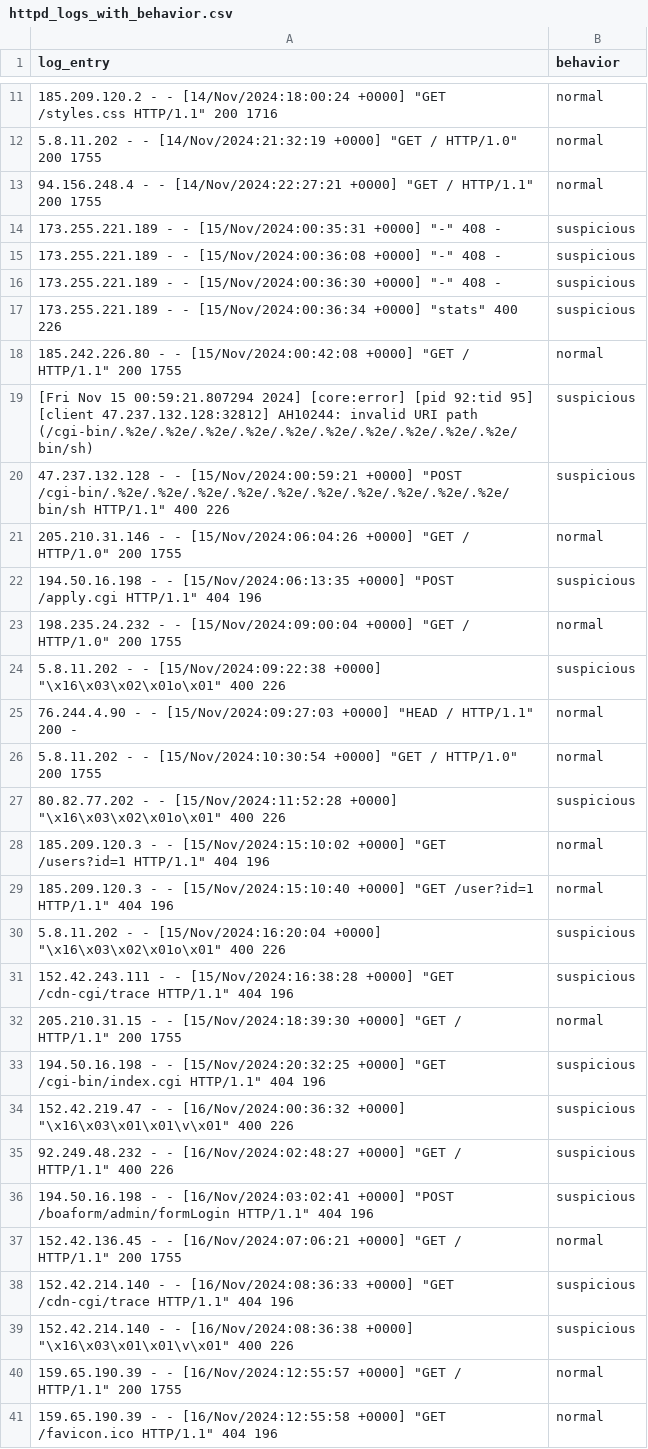
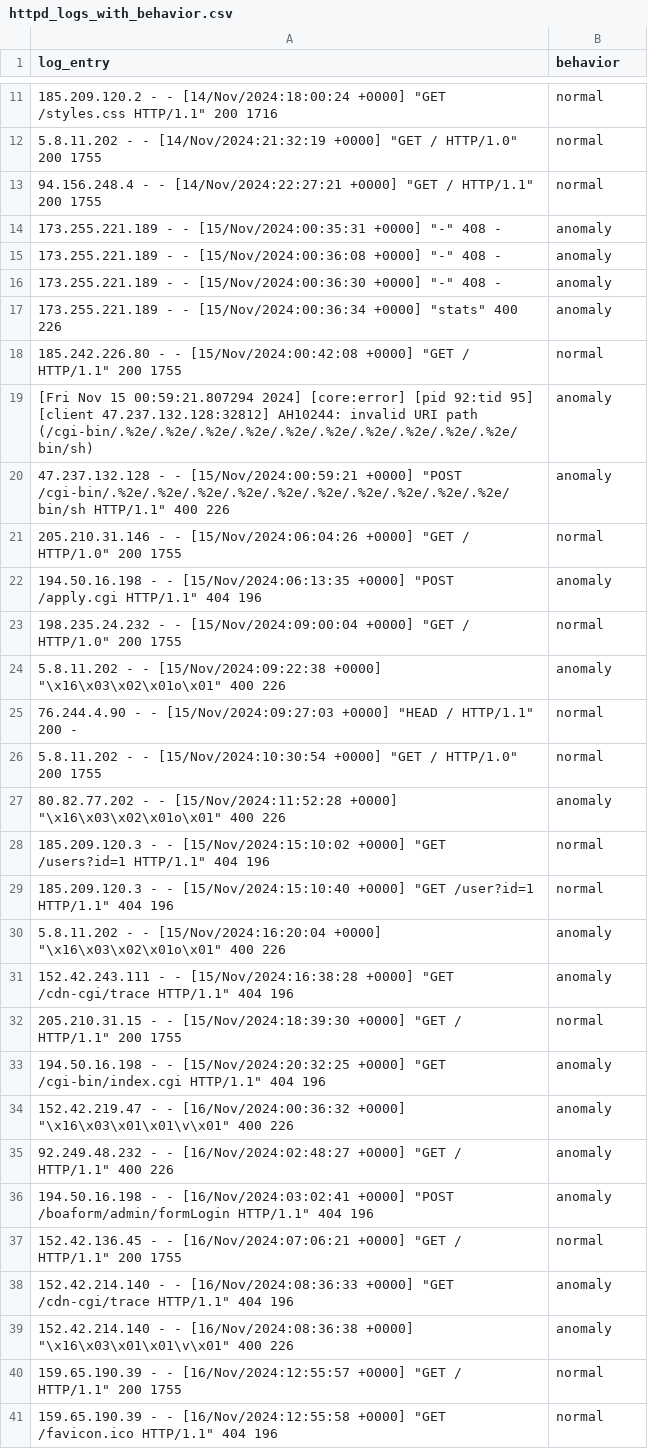
Before and after one commit to forteggu/my-digital-twin-demo, a CSV file: python scripts/HTTPD/datasets/originals/httpd_logs_with_behavior.csv, drawn as a sheet; only a part is shown, gaps mark what is left out; the diff covers the shown part only.

Commit message:
renamed suspicious tags for anomaly for better consistency with the other logs

```diff
--- a/python scripts/HTTPD/datasets/originals/httpd_logs_with_behavior.csv
+++ b/python scripts/HTTPD/datasets/originals/httpd_logs_with_behavior.csv
@@ -13,28 +13,28 @@ log_entry,behavior
 "94.156.248.4 - - [14/Nov/2024:22:27:21 +0000] ""GET / HTTP/1.1"" 200 1755",normal
-"173.255.221.189 - - [15/Nov/2024:00:35:31 +0000] ""-"" 408 -",suspicious
-"173.255.221.189 - - [15/Nov/2024:00:36:08 +0000] ""-"" 408 -",suspicious
-"173.255.221.189 - - [15/Nov/2024:00:36:30 +0000] ""-"" 408 -",suspicious
-"173.255.221.189 - - [15/Nov/2024:00:36:34 +0000] ""stats"" 400 226",suspicious
+"173.255.221.189 - - [15/Nov/2024:00:35:31 +0000] ""-"" 408 -",anomaly
+"173.255.221.189 - - [15/Nov/2024:00:36:08 +0000] ""-"" 408 -",anomaly
+"173.255.221.189 - - [15/Nov/2024:00:36:30 +0000] ""-"" 408 -",anomaly
+"173.255.221.189 - - [15/Nov/2024:00:36:34 +0000] ""stats"" 400 226",anomaly
 "185.242.226.80 - - [15/Nov/2024:00:42:08 +0000] ""GET / HTTP/1.1"" 200 1755",normal
-[Fri Nov 15 00:59:21.807294 2024] [core:error] [pid 92:tid 95] [client 47.237.132.128:32812] AH10244: invalid URI path (/cgi-bin/.%2e/.%2e/.%2e/.%2e/.%2e/.%2e/.%2e/.%2e/.%2e/.%2e/bin/sh),suspicious
-"47.237.132.128 - - [15/Nov/2024:00:59:21 +0000] ""POST /cgi-bin/.%2e/.%2e/.%2e/.%2e/.%2e/.%2e/.%2e/.%2e/.%2e/.%2e/bin/sh HTTP/1.1"" 400 226",suspicious
+[Fri Nov 15 00:59:21.807294 2024] [core:error] [pid 92:tid 95] [client 47.237.132.128:32812] AH10244: invalid URI path (/cgi-bin/.%2e/.%2e/.%2e/.%2e/.%2e/.%2e/.%2e/.%2e/.%2e/.%2e/bin/sh),anomaly
+"47.237.132.128 - - [15/Nov/2024:00:59:21 +0000] ""POST /cgi-bin/.%2e/.%2e/.%2e/.%2e/.%2e/.%2e/.%2e/.%2e/.%2e/.%2e/bin/sh HTTP/1.1"" 400 226",anomaly
 "205.210.31.146 - - [15/Nov/2024:06:04:26 +0000] ""GET / HTTP/1.0"" 200 1755",normal
-"194.50.16.198 - - [15/Nov/2024:06:13:35 +0000] ""POST /apply.cgi HTTP/1.1"" 404 196",suspicious
+"194.50.16.198 - - [15/Nov/2024:06:13:35 +0000] ""POST /apply.cgi HTTP/1.1"" 404 196",anomaly
 "198.235.24.232 - - [15/Nov/2024:09:00:04 +0000] ""GET / HTTP/1.0"" 200 1755",normal
-"5.8.11.202 - - [15/Nov/2024:09:22:38 +0000] ""\x16\x03\x02\x01o\x01"" 400 226",suspicious
+"5.8.11.202 - - [15/Nov/2024:09:22:38 +0000] ""\x16\x03\x02\x01o\x01"" 400 226",anomaly
 "76.244.4.90 - - [15/Nov/2024:09:27:03 +0000] ""HEAD / HTTP/1.1"" 200 -",normal
 "5.8.11.202 - - [15/Nov/2024:10:30:54 +0000] ""GET / HTTP/1.0"" 200 1755",normal
-"80.82.77.202 - - [15/Nov/2024:11:52:28 +0000] ""\x16\x03\x02\x01o\x01"" 400 226",suspicious
+"80.82.77.202 - - [15/Nov/2024:11:52:28 +0000] ""\x16\x03\x02\x01o\x01"" 400 226",anomaly
 "185.209.120.3 - - [15/Nov/2024:15:10:02 +0000] ""GET /users?id=1 HTTP/1.1"" 404 196",normal
 "185.209.120.3 - - [15/Nov/2024:15:10:40 +0000] ""GET /user?id=1 HTTP/1.1"" 404 196",normal
-"5.8.11.202 - - [15/Nov/2024:16:20:04 +0000] ""\x16\x03\x02\x01o\x01"" 400 226",suspicious
-"152.42.243.111 - - [15/Nov/2024:16:38:28 +0000] ""GET /cdn-cgi/trace HTTP/1.1"" 404 196",suspicious
+"5.8.11.202 - - [15/Nov/2024:16:20:04 +0000] ""\x16\x03\x02\x01o\x01"" 400 226",anomaly
+"152.42.243.111 - - [15/Nov/2024:16:38:28 +0000] ""GET /cdn-cgi/trace HTTP/1.1"" 404 196",anomaly
 "205.210.31.15 - - [15/Nov/2024:18:39:30 +0000] ""GET / HTTP/1.1"" 200 1755",normal
-"194.50.16.198 - - [15/Nov/2024:20:32:25 +0000] ""GET /cgi-bin/index.cgi HTTP/1.1"" 404 196",suspicious
-"152.42.219.47 - - [16/Nov/2024:00:36:32 +0000] ""\x16\x03\x01\x01\v\x01"" 400 226",suspicious
-"92.249.48.232 - - [16/Nov/2024:02:48:27 +0000] ""GET / HTTP/1.1"" 400 226",suspicious
-"194.50.16.198 - - [16/Nov/2024:03:02:41 +0000] ""POST /boaform/admin/formLogin HTTP/1.1"" 404 196",suspicious
+"194.50.16.198 - - [15/Nov/2024:20:32:25 +0000] ""GET /cgi-bin/index.cgi HTTP/1.1"" 404 196",anomaly
+"152.42.219.47 - - [16/Nov/2024:00:36:32 +0000] ""\x16\x03\x01\x01\v\x01"" 400 226",anomaly
+"92.249.48.232 - - [16/Nov/2024:02:48:27 +0000] ""GET / HTTP/1.1"" 400 226",anomaly
+"194.50.16.198 - - [16/Nov/2024:03:02:41 +0000] ""POST /boaform/admin/formLogin HTTP/1.1"" 404 196",anomaly
 "152.42.136.45 - - [16/Nov/2024:07:06:21 +0000] ""GET / HTTP/1.1"" 200 1755",normal
-"152.42.214.140 - - [16/Nov/2024:08:36:33 +0000] ""GET /cdn-cgi/trace HTTP/1.1"" 404 196",suspicious
-"152.42.214.140 - - [16/Nov/2024:08:36:38 +0000] ""\x16\x03\x01\x01\v\x01"" 400 226",suspicious
+"152.42.214.140 - - [16/Nov/2024:08:36:33 +0000] ""GET /cdn-cgi/trace HTTP/1.1"" 404 196",anomaly
+"152.42.214.140 - - [16/Nov/2024:08:36:38 +0000] ""\x16\x03\x01\x01\v\x01"" 400 226",anomaly
 "159.65.190.39 - - [16/Nov/2024:12:55:57 +0000] ""GET / HTTP/1.1"" 200 1755",normal
```
Also changed, not shown: 63 edited cells elsewhere in this file, python scripts/HTTPD/datasets/parsed/httpd_logs_with_behavior_parsed.csv.
